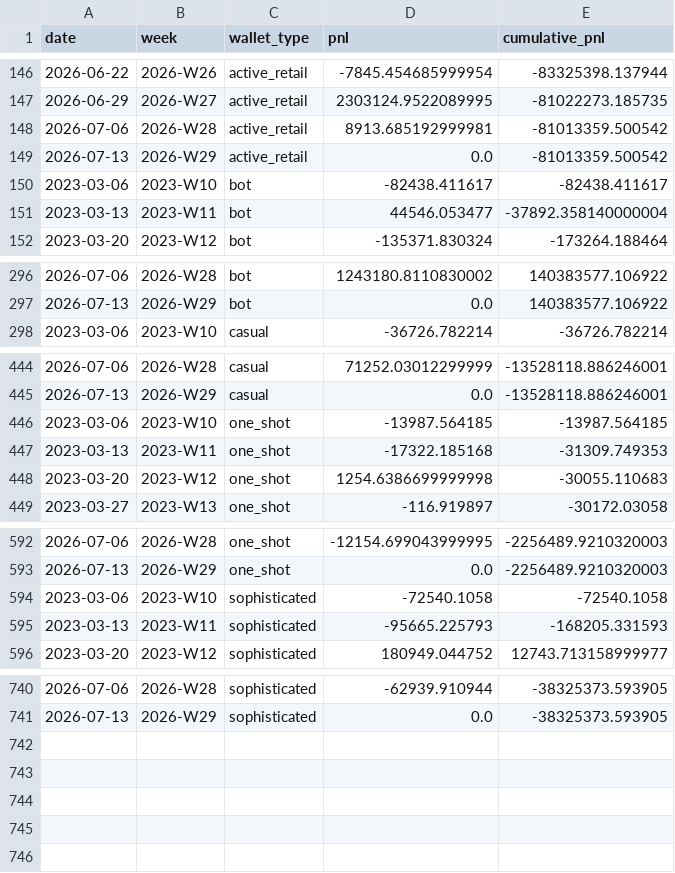
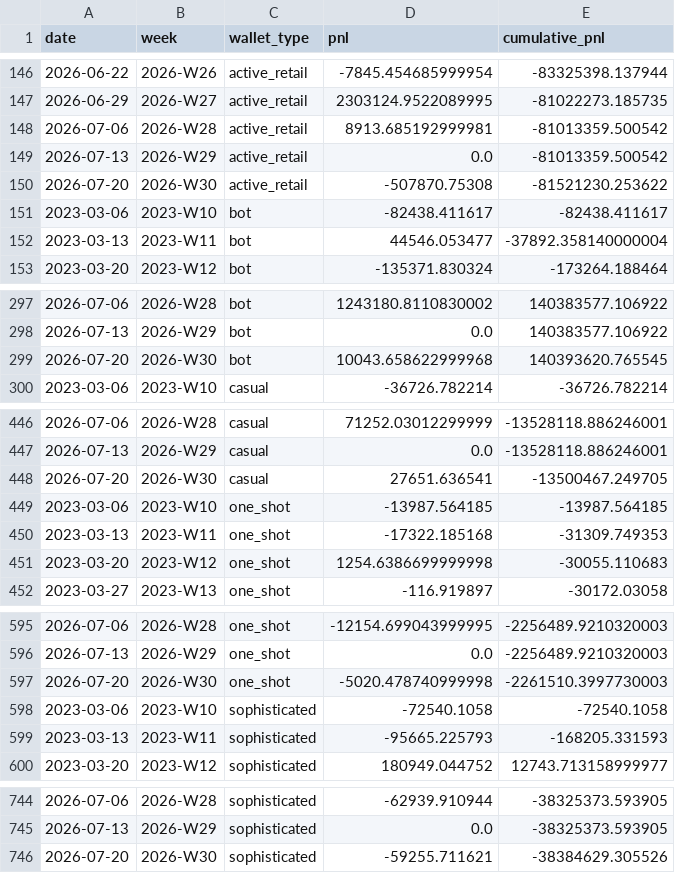
Before and after one commit to jdellavedova/polymarket-index, a CSV file: site/public/data/cumulative_pnl_history.csv, drawn as a sheet; only a part is shown, gaps mark what is left out; the diff names each change by its address in the sheet, - before the commit and + after, or states it on an @@ line.

```diff
--- a/site/public/data/cumulative_pnl_history.csv
+++ b/site/public/data/cumulative_pnl_history.csv
+row 150: 2026-07-20 | 2026-W30 | active_retail | -507870.75308 | -81521230.253622
+row 299: 2026-07-20 | 2026-W30 | bot | 10043.658622999968 | 140393620.765545
+row 448: 2026-07-20 | 2026-W30 | casual | 27651.636541 | -13500467.249705
+row 597: 2026-07-20 | 2026-W30 | one_shot | -5020.478740999998 | -2261510.3997730003
+row 746: 2026-07-20 | 2026-W30 | sophisticated | -59255.711621 | -38384629.305526
```
Also changed, not shown: site/public/data/bot_share_history.csv, site/public/data/market_snapshot_history.csv, 28 other files.
